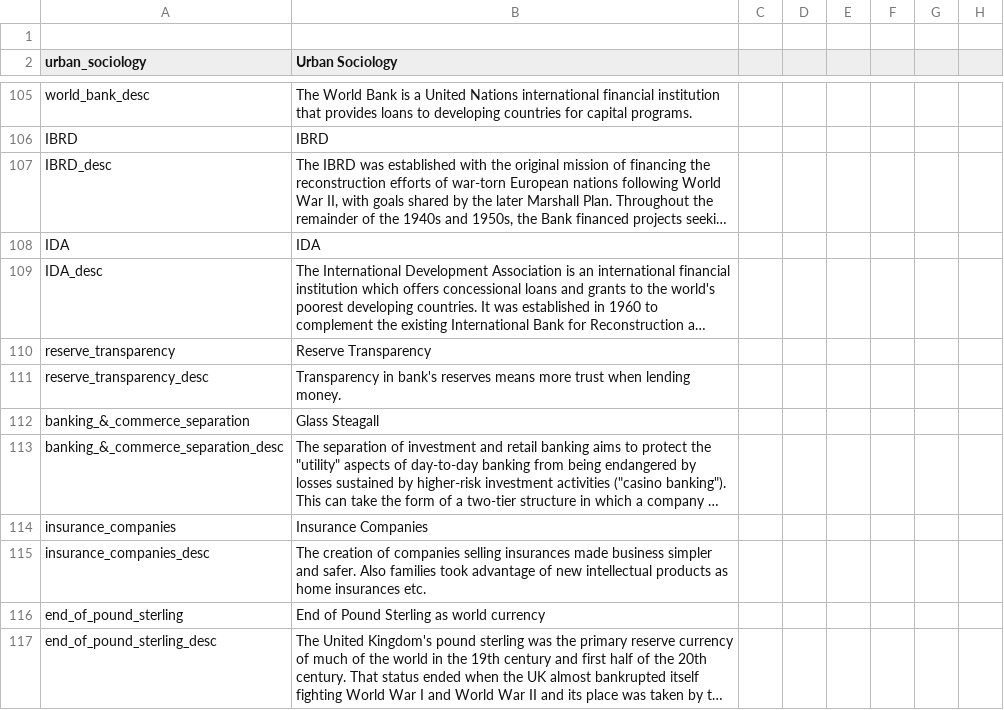
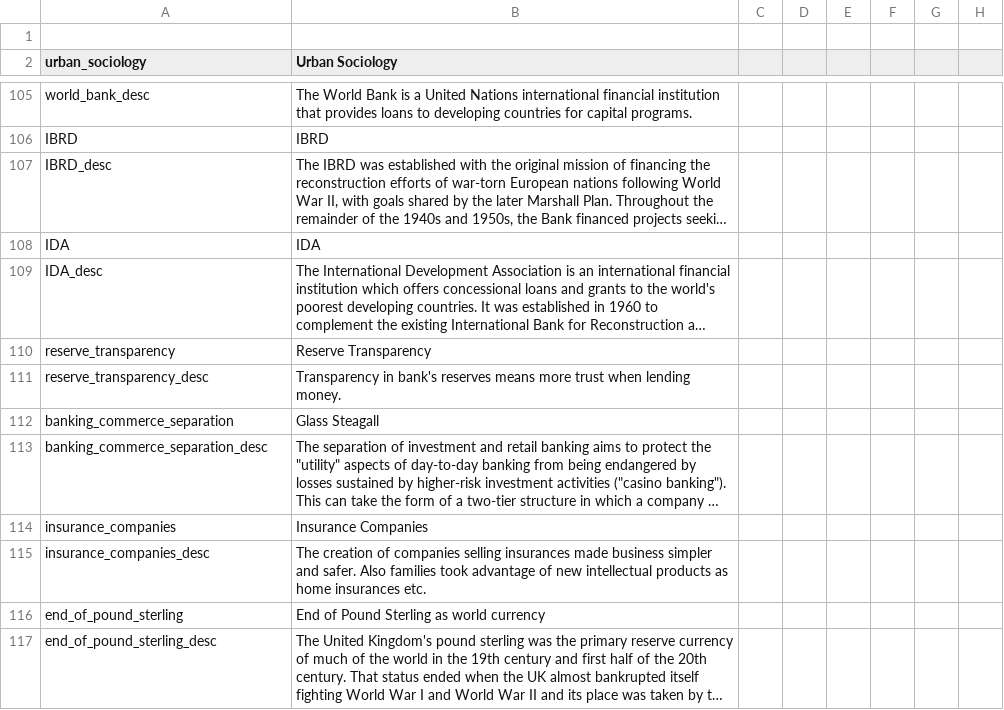
Before and after one commit to Dumcem/The-Grand-Combo, a CSV file: TGC/localisation/00_other_tech.csv, drawn as a sheet; only a part is shown, gaps mark what is left out; long unchanged cells end in …; the diff names each change by its address in the sheet, - before the commit and + after, or states it on an @@ line.

```diff
--- a/TGC/localisation/00_other_tech.csv
+++ b/TGC/localisation/00_other_tech.csv
-A112 (urban_sociology): banking_&_commerce_separation
+A112 (urban_sociology): banking_commerce_separation
-A113 (urban_sociology): banking_&_commerce_separation_desc
+A113 (urban_sociology): banking_commerce_separation_desc
```
Also changed, not shown: 1 other file.
